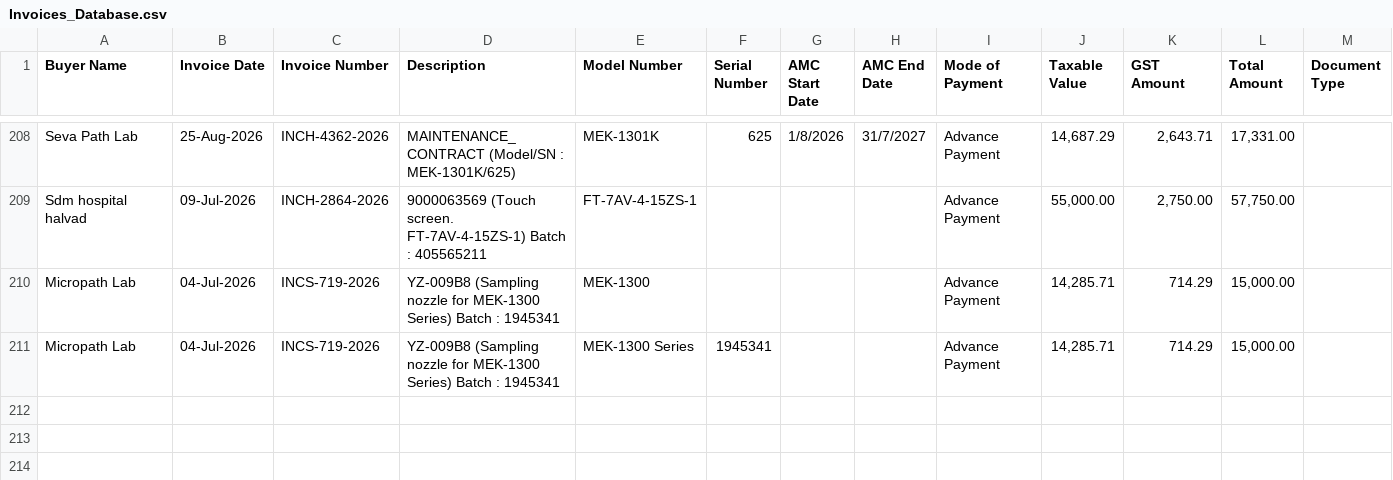
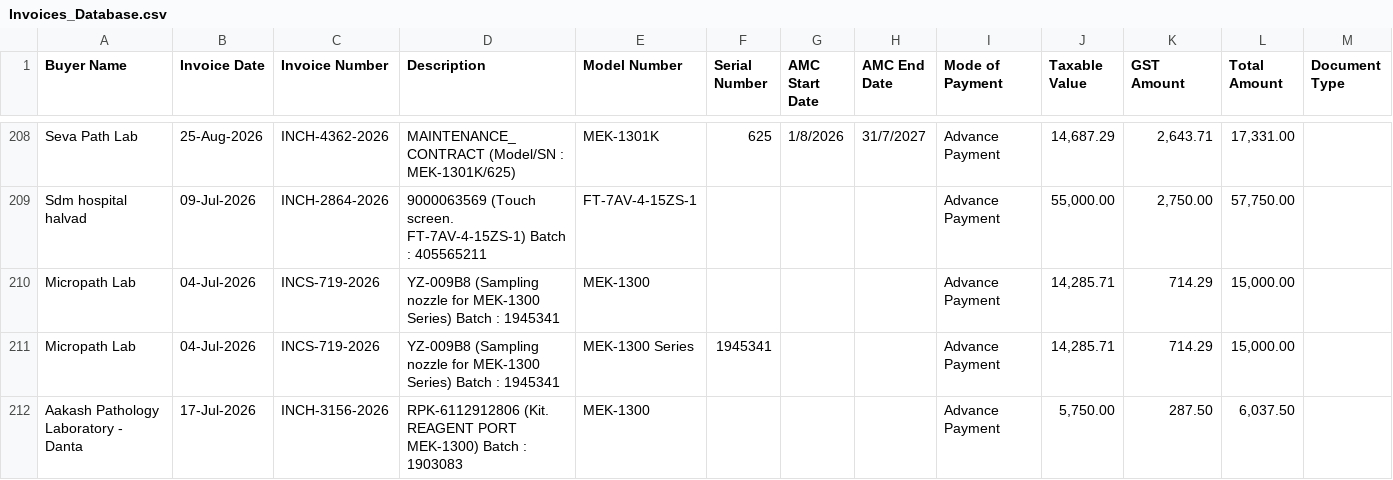
Before and after one commit to dehshat/invoice-tracker, a CSV file: Invoices_Database.csv, drawn as a sheet; only a part is shown, gaps mark what is left out; the diff names each change by its address in the sheet, - before the commit and + after, or states it on an @@ line.

Commit message:
Append new invoice data

```diff
--- a/Invoices_Database.csv
+++ b/Invoices_Database.csv
+row 212: Aakash Pathology Laboratory - Danta | 17-Jul-2026 | INCH-3156-2026 | RPK-6112912806 (Kit. REAGENT PORT MEK-1300) Batch : 1903083 | MEK-1300 |  |  |  | Advance Payment | 5,750.00 | 287.50 | 6,037.50
```
